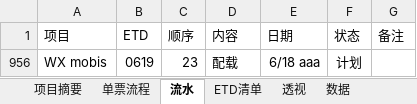
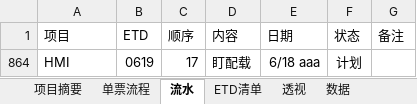
Before and after one commit to ColorfullyZhang/rang, an Excel workbook: yjc/所有单子.xlsm, sheet 流水, drawn as a sheet; values as stored, in another font and other column widths than the file's, no borders; table styles not drawn; addresses are those after the commit; the diff names each change by its address in the sheet, - before the commit and + after, or states it on an @@ line.

```diff
--- a/yjc/所有单子.xlsm (sheet 流水)
+++ b/yjc/所有单子.xlsm (sheet 流水)
-A864 (项目): WX mobis
+A864 (项目): HMI
-C864 (顺序): 23
+C864 (顺序): 17
-D864 (内容): 配载
+D864 (内容): 盯配载
```
Also changed, not shown: sheet 单票流程, sheet 透视, sheet 数据, sheet ETD清单, hidden cells.
